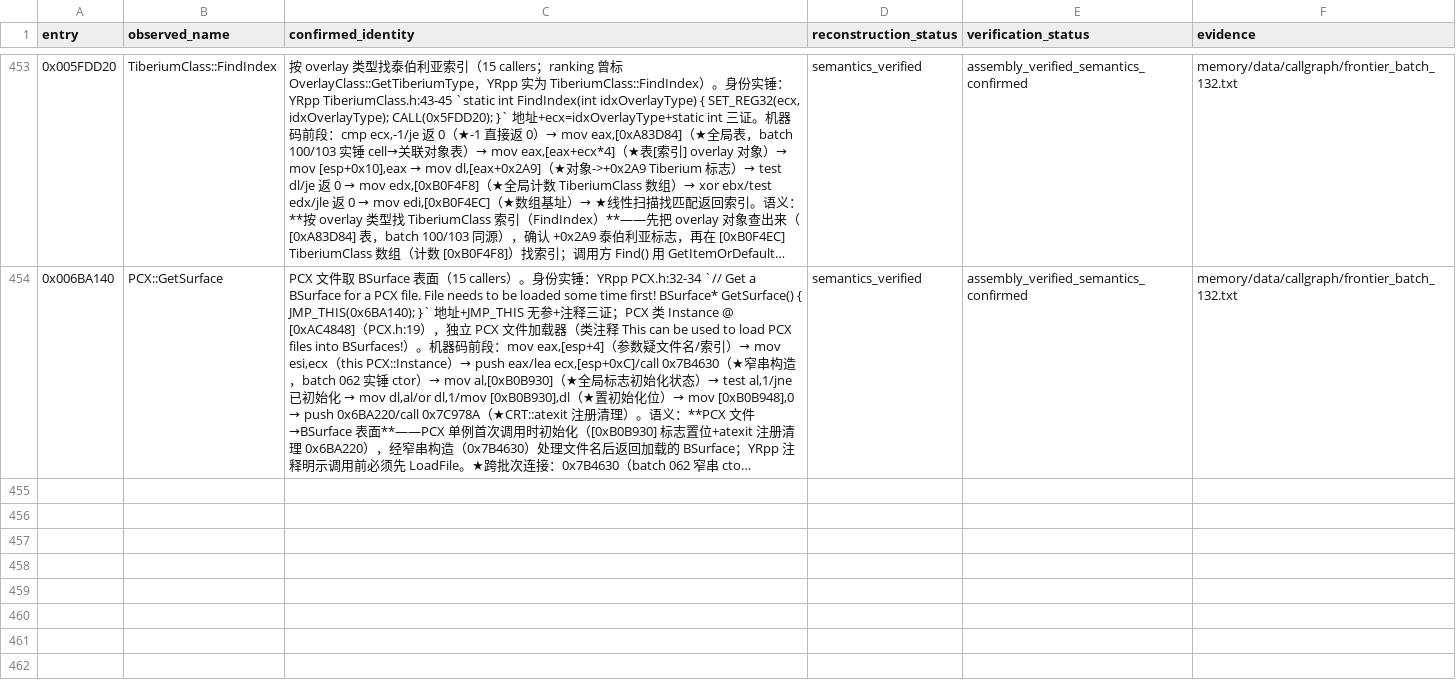
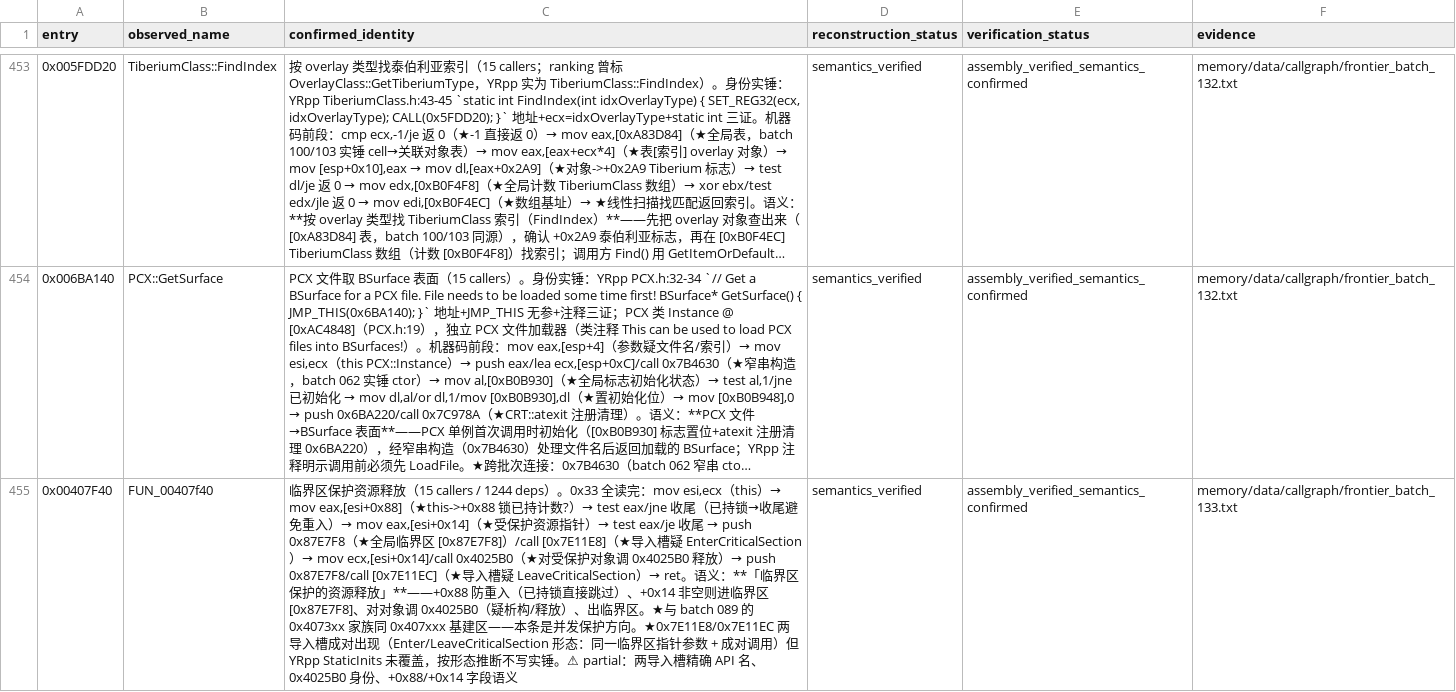
Before and after one commit to PlumBlossomMaid/ra2-reverse-AI, a TSV file: memory/data/callgraph/frontier_status.tsv, drawn as a sheet; only a part is shown, gaps mark what is left out; long unchanged cells end in …; the diff covers the shown part only; the diff names each change by its address in the sheet, - before the commit and + after, or states it on an @@ line.

Commit message:
feat(callgraph): frontier batch 133——临界区保护释放 + BitFont 文本尺寸 + BufferIO 关闭

```diff
--- a/memory/data/callgraph/frontier_status.tsv
+++ b/memory/data/callgraph/frontier_status.tsv
+row 455: 0x00407F40 | FUN_00407f40 | 临界区保护资源释放（15 callers / 1244 deps）。0x33 全读完：mov esi,ecx（this）→ mov eax,[esi+0x88]（★this->+0x88 锁已持计数?）→ test eax/jne 收尾（已持锁→收尾避免重入）→ mov eax,[esi+0x14]（★受保护资源指针）→ test eax/je 收尾 → push 0x87E7F8（★全局临界区 [0x87E7F8]）/call [0x7E11E8]（★导入槽疑 EnterCriticalSection）→ mov ecx,[esi+0x14]/call 0x4025B0（★对受保护对象调 0x4025B0 释放）→ push 0x87E7F8/call [0x7E11EC]（★导入槽疑 LeaveCriticalSection）→ ret。语义：**「临界区保护的资源释放」**——+0x88 防重入（已持锁直接跳过）、+0x14 非空则进临界区 [0x87E7F8]、对对象调 0x4025B0（疑析构/释放）、出临界区。★与 batch 089 的 0x4073xx 家族同 0x407xxx 基建区——本条是并发保护方向。★0x7E11E8/0x7E11EC 两导入槽成对出现（Enter/LeaveCriticalSection 形态：同一临界区指针参数 + 成对调用）但 YRpp StaticInits 未覆盖，按形态推断不写实锤。⚠ partial：两导入槽精确 API 名、0x4025B0 身份、+0x88/+0x14 字段语义 | semantics_verified | assembly_verified_semantics_confirmed | memory/data/callgraph/frontier_batch_133.txt
```
Also changed, not shown: 2 added rows elsewhere in this file, 1 other file.
